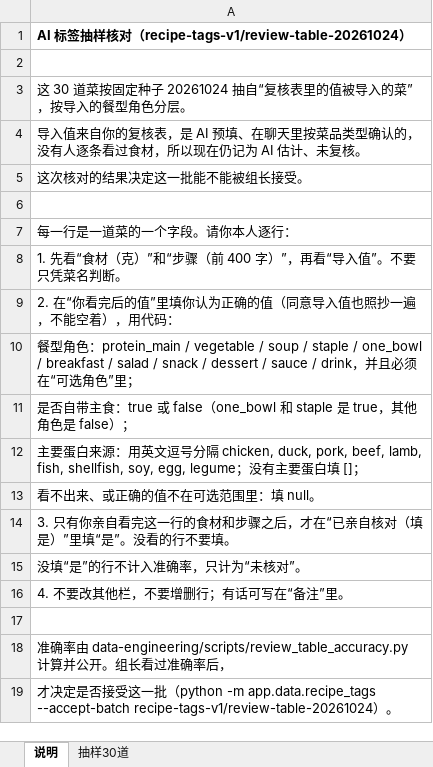
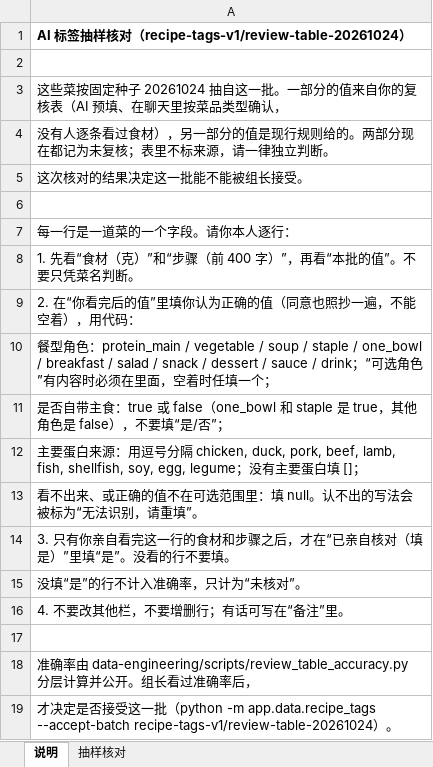
Before and after one commit to akane321/MealCraft, an Excel workbook: data-engineering/docs/review-table-20261024/sample.xlsx, sheet 说明, drawn as a sheet; values as stored, in another font and other column widths than the file's, no borders; the diff names each change by its address in the sheet, - before the commit and + after, or states it on an @@ line.

```diff
--- a/data-engineering/docs/review-table-20261024/sample.xlsx (sheet 说明)
+++ b/data-engineering/docs/review-table-20261024/sample.xlsx (sheet 说明)
-sheet tab: 抽样30道
+sheet tab: 抽样核对
-A3: 这 30 道菜按固定种子 20261024 抽自“复核表里的值被导入的菜”，按导入的餐型角色分层。
+A3: 这些菜按固定种子 20261024 抽自这一批。一部分的值来自你的复核表（AI 预填、在聊天里按菜品类型确认，
-A4: 导入值来自你的复核表，是 AI 预填、在聊天里按菜品类型确认的，没有人逐条看过食材，所以现在仍记为 AI 估计、未复核。
+A4: 没有人逐条看过食材），另一部分的值是现行规则给的。两部分现在都记为未复核；表里不标来源，请一律独立判断。
-A8: 1. 先看“食材（克）”和“步骤（前 400 字）”，再看“导入值”。不要只凭菜名判断。
+A8: 1. 先看“食材（克）”和“步骤（前 400 字）”，再看“本批的值”。不要只凭菜名判断。
-A9: 2. 在“你看完后的值”里填你认为正确的值（同意导入值也照抄一遍，不能空着），用代码：
+A9: 2. 在“你看完后的值”里填你认为正确的值（同意也照抄一遍，不能空着），用代码：
-A10: …/ drink，并且必须在“可选角色”里；
+A10: …/ drink；“可选角色”有内容时必须在里面，空着时任填一个；
-A11: …是 false）；
+A11: …是 false），不要填“是/否”；
-A12: …：用英文逗号…
+A12: …：用逗号…
-A13: 看不出来、或正确的值不在可选范围里：填 null。
+A13: 看不出来、或正确的值不在可选范围里：填 null。认不出的写法会被标为“无法识别，请重填”。
-A18: …data-engineering/scripts/review_table_accuracy.py 计算…
+A18: …data-engineering/scripts/review_table_accuracy.py 分层计算…
```
Also changed, not shown: sheet 抽样核对, 13 other files.
